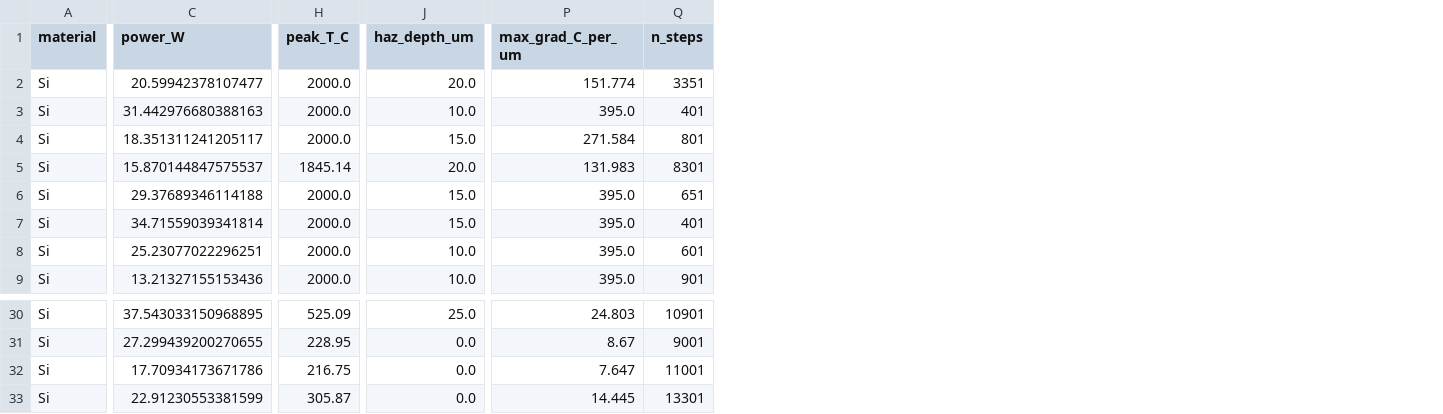
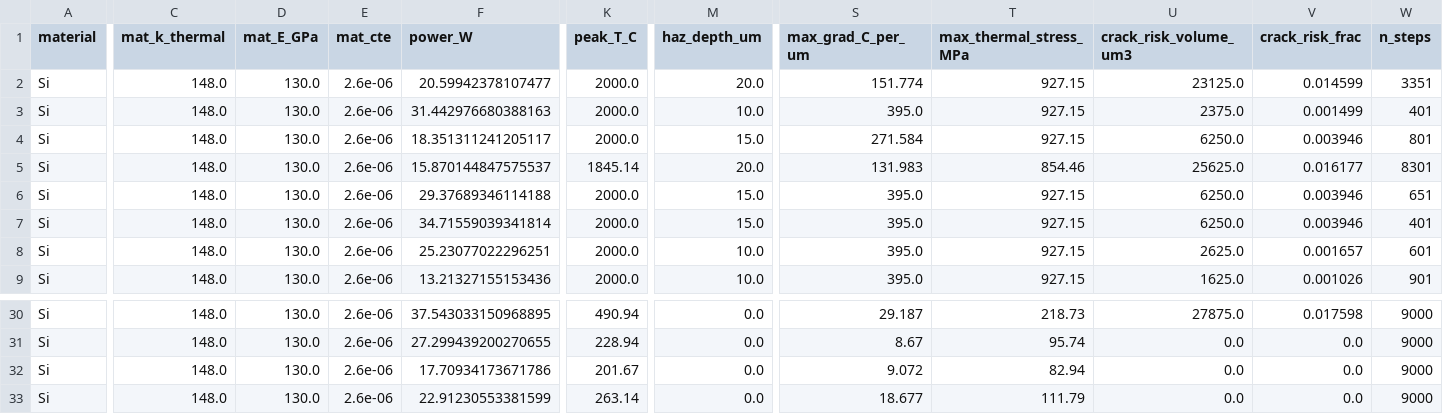
Before and after one commit to keisuke58/wafer-proc-sim, a CSV file: data/hybrid_dicing/thermal3d_si_dataset.csv, drawn as a sheet; only a part is shown, gaps mark what is left out; addresses are those after the commit; the diff covers the shown part only; the diff names each change by its address in the sheet, - before the commit and + after, or states it on an @@ line.

Commit message:
3D thermal: add Phase-2 thermoelastic stress, analytic↔3D calibration, multi-material
- Phase 2 (thermo-mechanical): first-order thermoelastic stress field
  σ = E·α·(T−T_amb)/(1−ν) from the 3-D temperature field, with KPIs
  max_thermal_stress_MPa, crack_risk_volume (|σ|>σ_tensile), crack_risk_frac.
  Physical ordering GaN>SiC>Si thermal stress; GaN most crack-prone.
- Calibration (fem/calibrate_haz_3d.py): matched laser recipes through the
  analytic groove/HAZ model vs the 3-D solver. Finding: the analytic model
  underpredicts thermal HAZ by ~6× (mean ratio 5.8); point correlation is
  resolution-limited at dx=5µm (needs ~2µm/GPU for a trustworthy slope).
  See data/hybrid_dicing/thermal3d_calibration.md.
- Multi-material sweep: build_thermal3d_dataset now takes a materials list
  (Si/SiC/GaN) + base_overrides; CLI gains --materials and --light (capped
  steps for fast CPU runs); material descriptors added to the dataset.
- Si dataset regenerated with stress columns. 6 solver tests pass.

GPU (vancouver 4xRTX4090) recommended for full multi-material/fine-dx sweeps;
CPU --light works for trends.

```diff
--- a/data/hybrid_dicing/thermal3d_si_dataset.csv
+++ b/data/hybrid_dicing/thermal3d_si_dataset.csv
+column C (mat_k_thermal), rows 2-9: all 148.0; rows 30-33: all 148.0
+column D (mat_E_GPa), rows 2-9: all 130.0; rows 30-33: all 130.0
+column E (mat_cte), rows 2-9: all 2.6e-06; rows 30-33: all 2.6e-06
+column T (max_thermal_stress_MPa), rows 2-9: 927.15 | 927.15 | 927.15 | 854.46 | 927.15 | 927.15 | 927.15 | 927.15; rows 30-33: 218.73 | 95.74 | 82.94 | 111.79
+column U (crack_risk_volume_um3), rows 2-9: 23125.0 | 2375.0 | 6250.0 | 25625.0 | 6250.0 | 6250.0 | 2625.0 | 1625.0; rows 30-33: 27875.0 | 0.0 | 0.0 | 0.0
+column V (crack_risk_frac), rows 2-9: 0.014599 | 0.001499 | 0.003946 | 0.016177 | 0.003946 | 0.003946 | 0.001657 | 0.001026; rows 30-33: 0.017598 | 0.0 | 0.0 | 0.0
-K30 (peak_T_C): 525.09
+K30 (peak_T_C): 490.94
-M30 (haz_depth_um): 25.0
+M30 (haz_depth_um): 0.0
-S30 (max_grad_C_per_um): 24.803
+S30 (max_grad_C_per_um): 29.187
-W30 (n_steps): 10901
+W30 (n_steps): 9000
-K31 (peak_T_C): 228.95
+K31 (peak_T_C): 228.94
-W31 (n_steps): 9001
+W31 (n_steps): 9000
-K32 (peak_T_C): 216.75
+K32 (peak_T_C): 201.67
-S32 (max_grad_C_per_um): 7.647
+S32 (max_grad_C_per_um): 9.072
-W32 (n_steps): 11001
+W32 (n_steps): 9000
-K33 (peak_T_C): 305.87
+K33 (peak_T_C): 263.14
-S33 (max_grad_C_per_um): 14.445
+S33 (max_grad_C_per_um): 18.677
-W33 (n_steps): 13301
+W33 (n_steps): 9000
```
Also changed, not shown: 34 edited cells elsewhere in this file, 3 other files.
